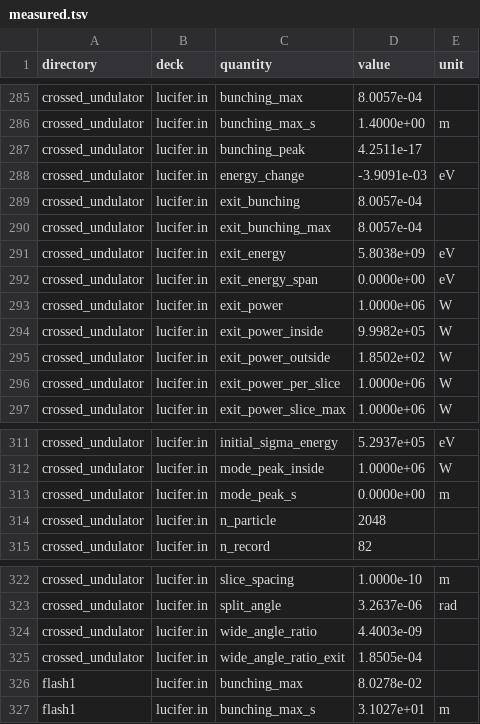
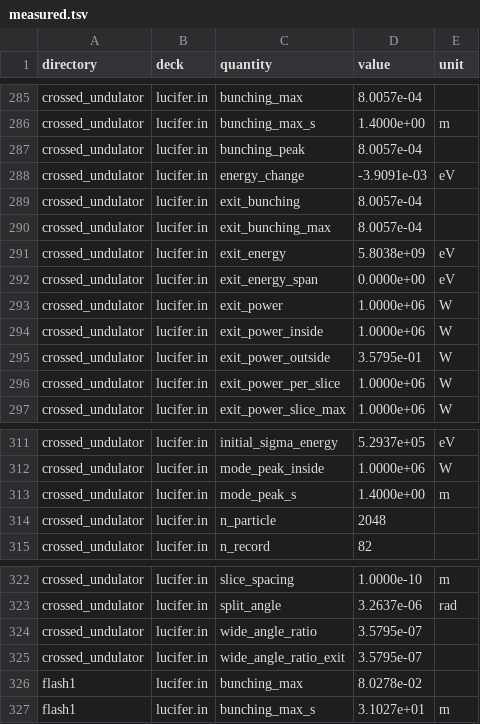
Before and after one commit to ChristopherMayes/lucifer, a TSV file: lucifer/examples/measured.tsv, drawn as a sheet; only a part is shown, gaps mark what is left out.

```diff
--- a/lucifer/examples/measured.tsv
+++ b/lucifer/examples/measured.tsv
@@ -286,3 +286,3 @@ crossed_undulator	lucifer.in	bunching_max	8.0057e-04
 crossed_undulator	lucifer.in	bunching_max_s	1.4000e+00	m
-crossed_undulator	lucifer.in	bunching_peak	4.2511e-17	
+crossed_undulator	lucifer.in	bunching_peak	8.0057e-04	
 crossed_undulator	lucifer.in	energy_change	-3.9091e-03	eV
@@ -293,4 +293,4 @@ crossed_undulator	lucifer.in	exit_energy_span	0.0000e+00	eV
 crossed_undulator	lucifer.in	exit_power	1.0000e+06	W
-crossed_undulator	lucifer.in	exit_power_inside	9.9982e+05	W
-crossed_undulator	lucifer.in	exit_power_outside	1.8502e+02	W
+crossed_undulator	lucifer.in	exit_power_inside	1.0000e+06	W
+crossed_undulator	lucifer.in	exit_power_outside	3.5795e-01	W
 crossed_undulator	lucifer.in	exit_power_per_slice	1.0000e+06	W
@@ -312,3 +312,3 @@ crossed_undulator	lucifer.in	initial_sigma_energy	5.2937e+05	eV
 crossed_undulator	lucifer.in	mode_peak_inside	1.0000e+06	W
-crossed_undulator	lucifer.in	mode_peak_s	0.0000e+00	m
+crossed_undulator	lucifer.in	mode_peak_s	1.4000e+00	m
 crossed_undulator	lucifer.in	n_particle	2048	
@@ -323,4 +323,4 @@ crossed_undulator	lucifer.in	slice_spacing	1.0000e-10	m
 crossed_undulator	lucifer.in	split_angle	3.2637e-06	rad
-crossed_undulator	lucifer.in	wide_angle_ratio	4.4003e-09	
-crossed_undulator	lucifer.in	wide_angle_ratio_exit	1.8505e-04	
+crossed_undulator	lucifer.in	wide_angle_ratio	3.5795e-07	
+crossed_undulator	lucifer.in	wide_angle_ratio_exit	3.5795e-07	
 flash1	lucifer.in	bunching_max	8.0278e-02	
```
Also changed, not shown: 11 other files.
